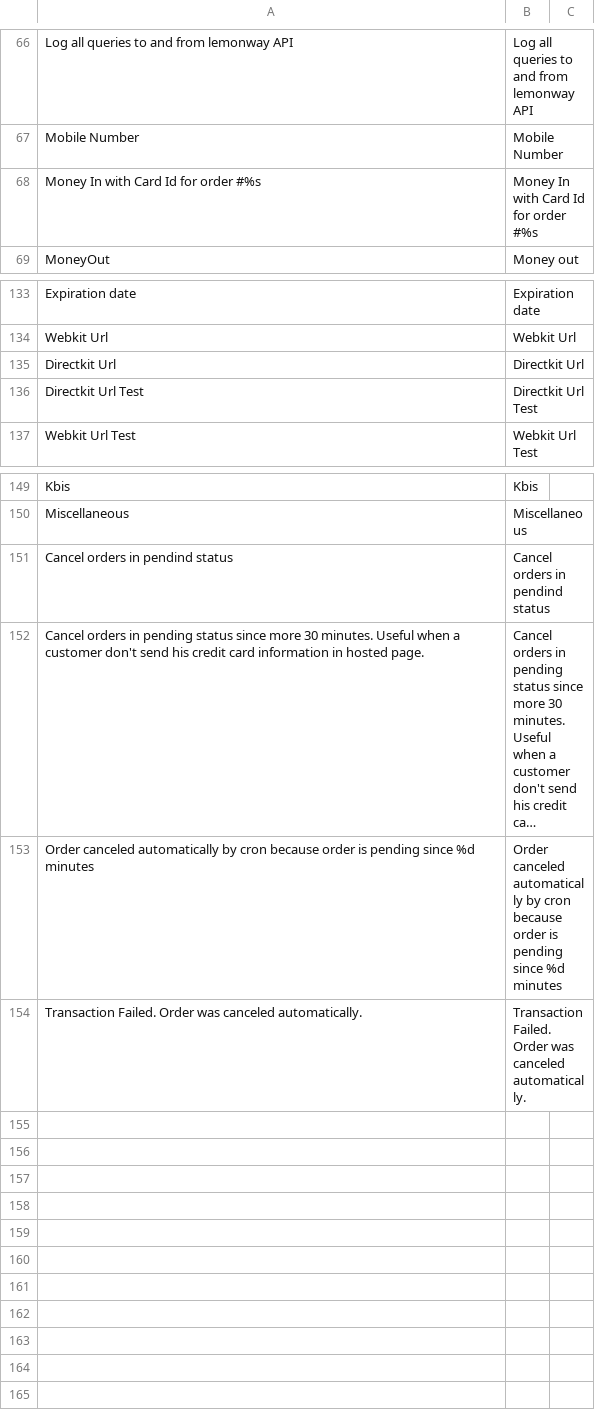
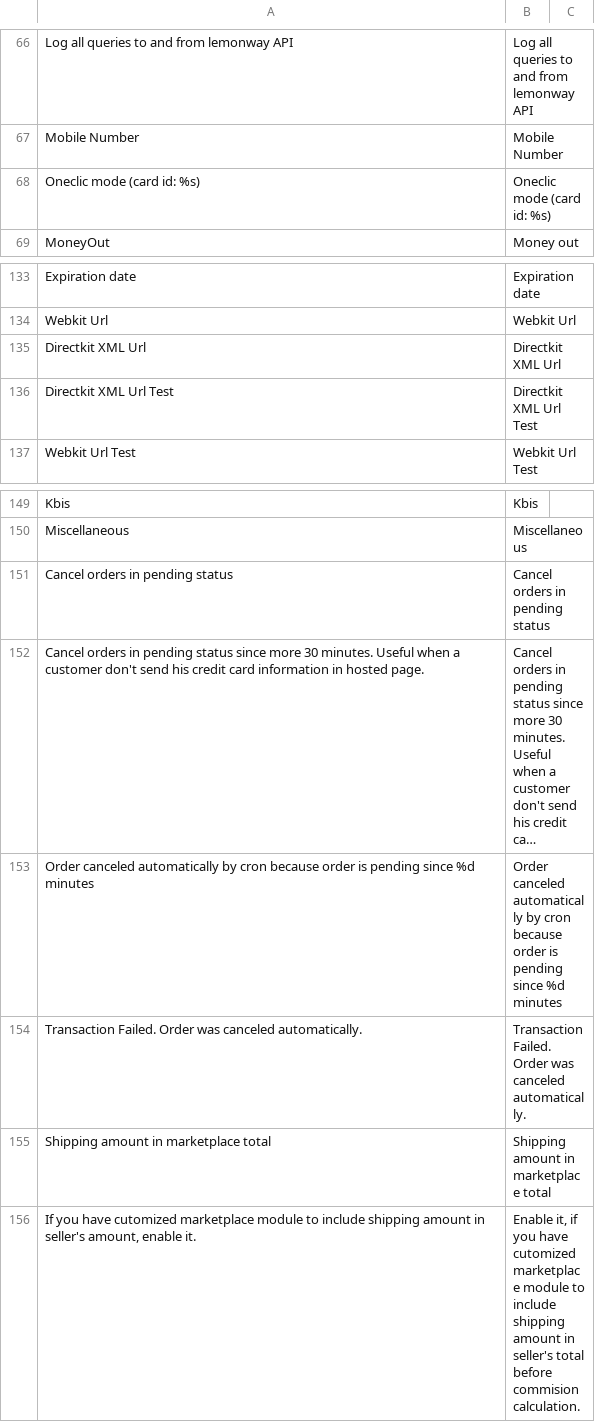
Before and after one commit to lemonwaysas/magento-lemonway-plugin, a CSV file: src/app/locale/en_US/Sirateck_Lemonway.csv, drawn as a sheet; only a part is shown, gaps mark what is left out; long unchanged cells end in …; removed rows and columns are numbered as before the commit, all else as after; the diff names each change by its address in the sheet, - before the commit and + after, or states it on an @@ line.

```diff
--- a/src/app/locale/en_US/Sirateck_Lemonway.csv
+++ b/src/app/locale/en_US/Sirateck_Lemonway.csv
-row 68: Money In with Card Id for order #%s | Money In with Card Id for order #%s
+row 68: Oneclic mode (card id: %s) | Oneclic mode (card id: %s)
-A135: Directkit Url
+A135: Directkit XML Url
-B135: Directkit Url
+B135: Directkit XML Url
-A136: Directkit Url Test
+A136: Directkit XML Url Test
-B136: Directkit Url Test
+B136: Directkit XML Url Test
-A151: Cancel orders in pendind status
+A151: Cancel orders in pending status
-B151: Cancel orders in pendind status
+B151: Cancel orders in pending status
+row 155: Shipping amount in marketplace total | Shipping amount in marketplace total
+row 156: If you have cutomized marketplace module to include shipping amount in seller's amount, enable it. | Enable it, if you have cutomized marketplace module to include shipping amount in seller's total before commision calculation.
```
Also changed, not shown: src/app/locale/fr_FR/Sirateck_Lemonway.csv, 3 other files.
